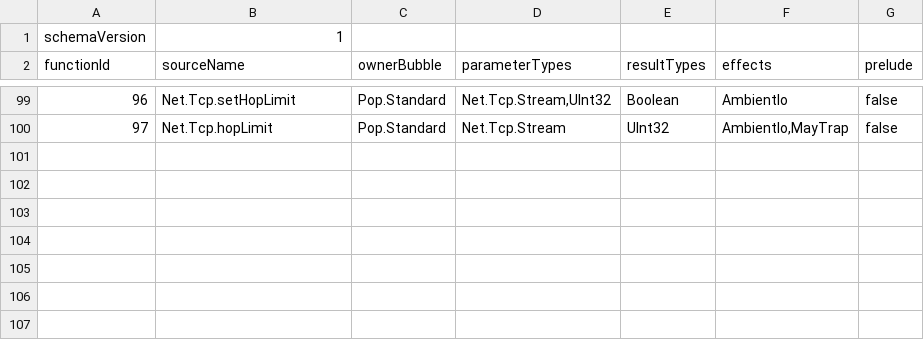
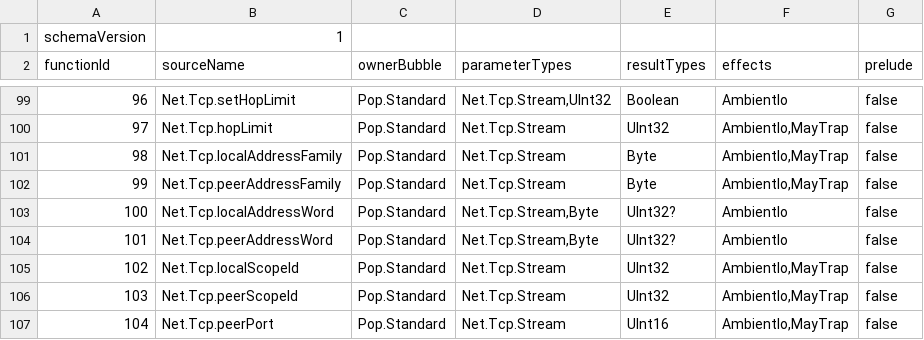
Before and after one commit to poplanguage/pop, a TSV file: libraries/standard/bootstrap/functions.tsv, drawn as a sheet; only a part is shown, gaps mark what is left out; the diff names each change by its address in the sheet, - before the commit and + after, or states it on an @@ line.

```diff
--- a/libraries/standard/bootstrap/functions.tsv
+++ b/libraries/standard/bootstrap/functions.tsv
+row 101: 98 | Net.Tcp.localAddressFamily | Pop.Standard | Net.Tcp.Stream | Byte | AmbientIo,MayTrap | false
+row 102: 99 | Net.Tcp.peerAddressFamily | Pop.Standard | Net.Tcp.Stream | Byte | AmbientIo,MayTrap | false
+row 103: 100 | Net.Tcp.localAddressWord | Pop.Standard | Net.Tcp.Stream,Byte | UInt32? | AmbientIo | false
+row 104: 101 | Net.Tcp.peerAddressWord | Pop.Standard | Net.Tcp.Stream,Byte | UInt32? | AmbientIo | false
+row 105: 102 | Net.Tcp.localScopeId | Pop.Standard | Net.Tcp.Stream | UInt32 | AmbientIo,MayTrap | false
+row 106: 103 | Net.Tcp.peerScopeId | Pop.Standard | Net.Tcp.Stream | UInt32 | AmbientIo,MayTrap | false
+row 107: 104 | Net.Tcp.peerPort | Pop.Standard | Net.Tcp.Stream | UInt16 | AmbientIo,MayTrap | false
```
Also changed, not shown: libraries/standard/bootstrap/api-baseline.tsv, 11 other files.
